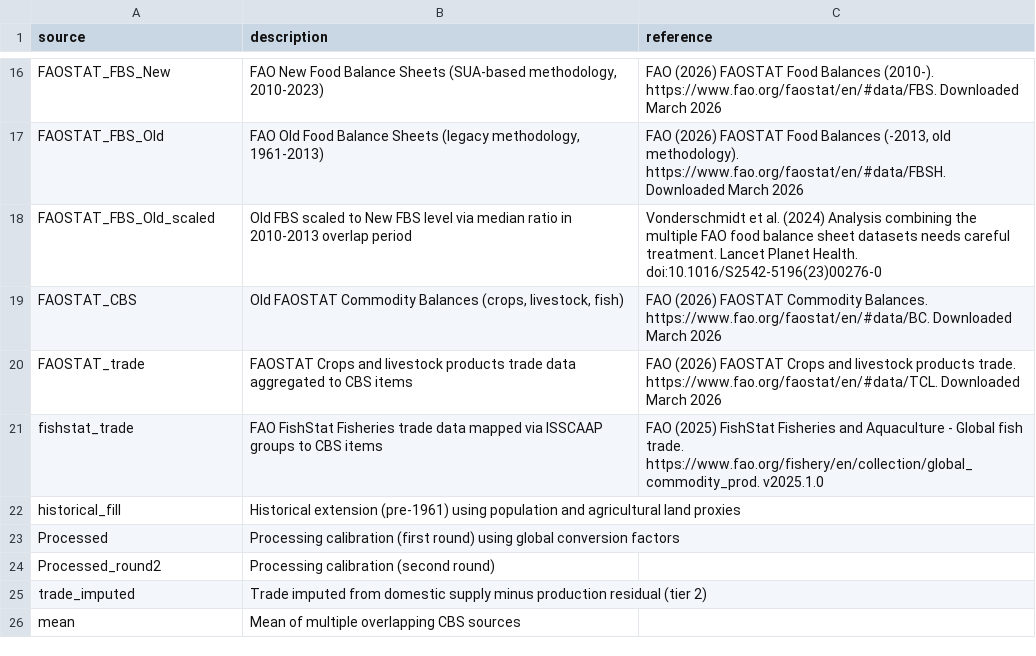
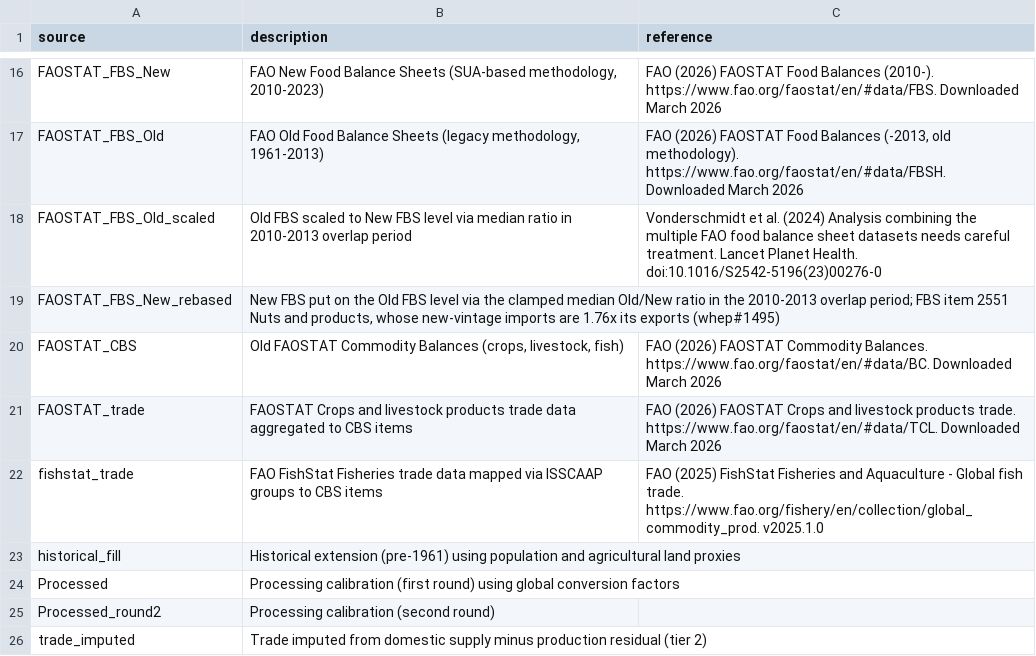
Before and after one commit to eduaguilera/whep, a CSV file: inst/extdata/source_flags.csv, drawn as a sheet; only a part is shown, gaps mark what is left out; the shorter side is filled out with more unchanged rows; the diff names each change by its address in the sheet, - before the commit and + after, or states it on an @@ line.

```diff
--- a/inst/extdata/source_flags.csv
+++ b/inst/extdata/source_flags.csv
+row 19: FAOSTAT_FBS_New_rebased | New FBS put on the Old FBS level via the clamped median Old/New ratio in the 2010-2013 overlap period; FBS item 2551 Nuts and products, whose new-vintage imports are 1.76x its exports (whep#1495)
```
Also changed, not shown: 4 other files.
